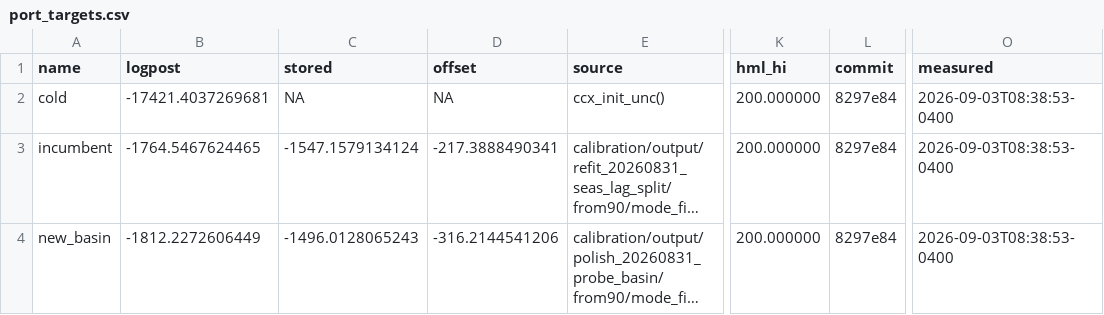
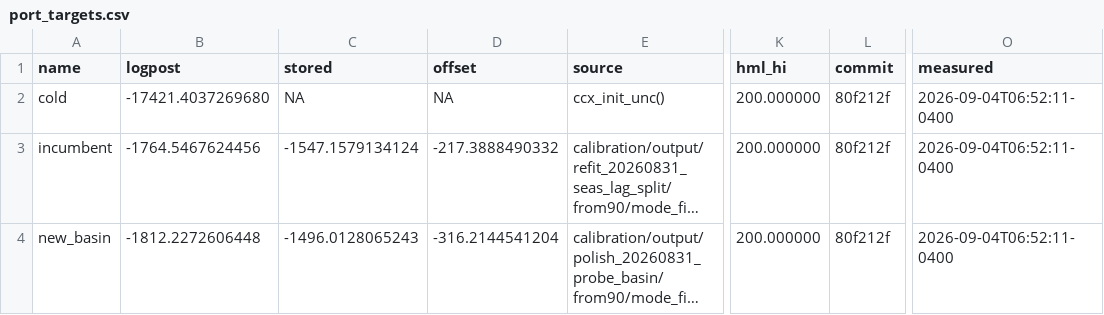
Before and after one commit to msarofim/CarbonCycleEmulator, a CSV file: calibration/torch/port_targets.csv, drawn as a sheet; only a part is shown, gaps mark what is left out; long unchanged cells end in …; the diff names each change by its address in the sheet, - before the commit and + after, or states it on an @@ line.

```diff
--- a/calibration/torch/port_targets.csv
+++ b/calibration/torch/port_targets.csv
-B2 (logpost): -17421.4037269681
+B2 (logpost): -17421.4037269680
-L2:L4 (commit): 8297e84
+L2:L4 (commit): 80f212f
-O2:O4 (measured): 2026-09-03T08:38:53-0400
+O2:O4 (measured): 2026-09-04T06:52:11-0400
-B3 (logpost): -1764.5467624465
+B3 (logpost): -1764.5467624456
-D3 (offset): -217.3888490341
+D3 (offset): -217.3888490332
-B4 (logpost): -1812.2272606449
+B4 (logpost): -1812.2272606448
-D4 (offset): -316.2144541206
+D4 (offset): -316.2144541204
```
Also changed, not shown: 1 other file.
